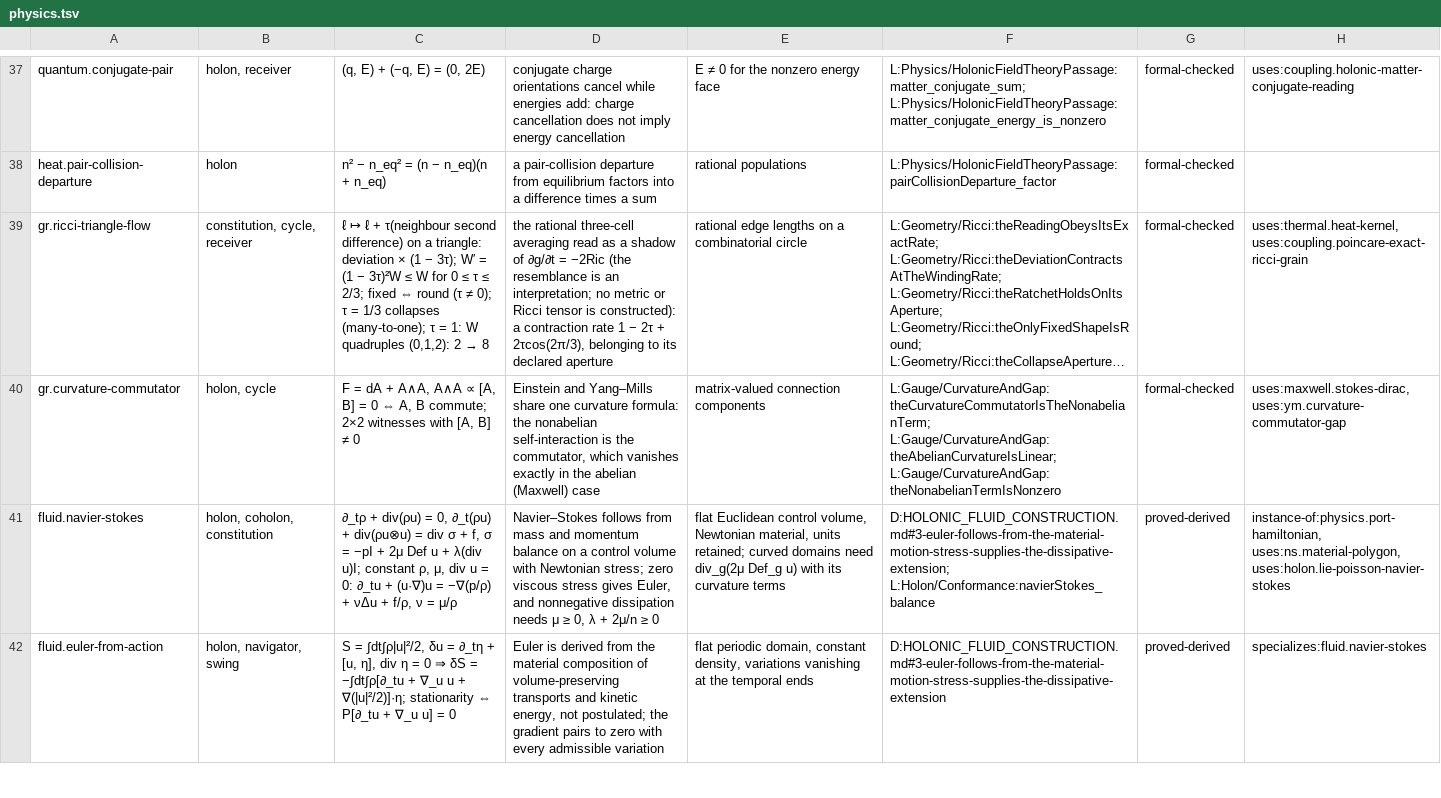
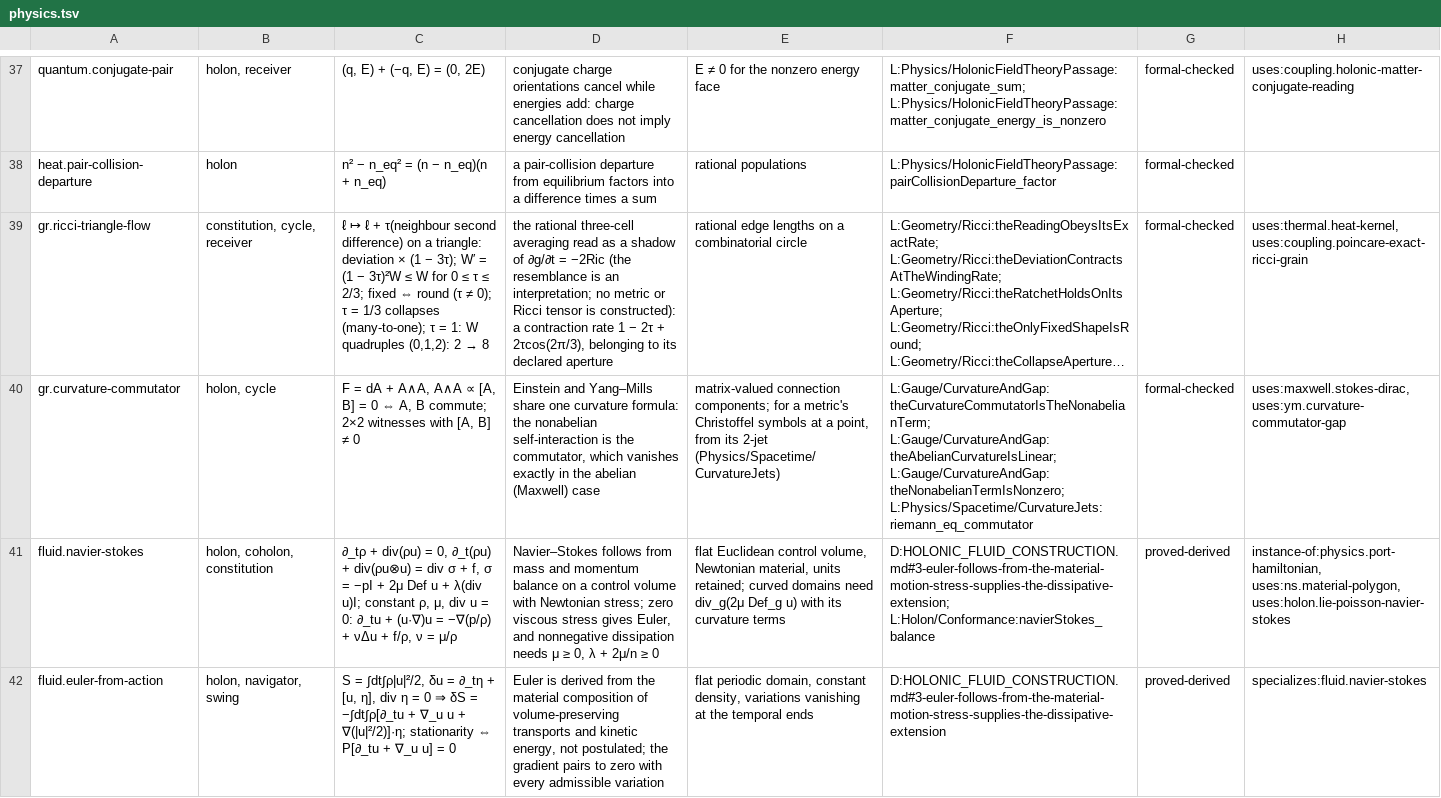
Before and after one commit to brandonrdug/holonics, a TSV file: docs/atlas/physics.tsv, drawn as a sheet; only a part is shown, gaps mark what is left out; long unchanged cells end in …; the diff covers the shown part only; the diff names each change by its address in the sheet, - before the commit and + after, or states it on an @@ line.

```diff
--- a/docs/atlas/physics.tsv
+++ b/docs/atlas/physics.tsv
-E40: matrix-valued connection components
+E40: matrix-valued connection components; for a metric's Christoffel symbols at a point, from its 2-jet (Physics/Spacetime/CurvatureJets)
-F40: L:Gauge/CurvatureAndGap:theCurvatureCommutatorIsTheNonabelianTerm; L:Gauge/CurvatureAndGap:theAbelianCurvatureIsLinear; L:Gauge/CurvatureAndGap:theNonabelianTermIsNonzero
+F40: L:Gauge/CurvatureAndGap:theCurvatureCommutatorIsTheNonabelianTerm; L:Gauge/CurvatureAndGap:theAbelianCurvatureIsLinear; L:Gauge/CurvatureAndGap:theNonabelianTermIsNonzero; L:Physics/Spacetime/CurvatureJets:riemann_eq_commutator
```
Also changed, not shown: 2 edited cells elsewhere in this file, docs/atlas/arithmetic.tsv, docs/atlas/targets.tsv, 14 other files.
